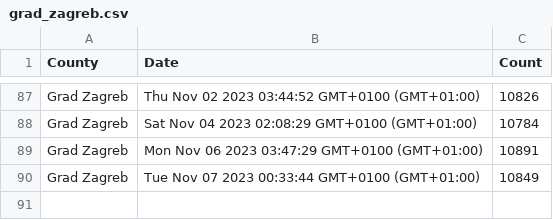
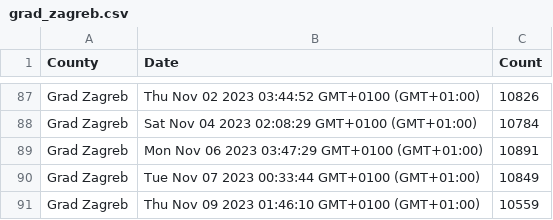
Before and after one commit to curkovicf/real-estate, a CSV file: data/flat/grad_zagreb.csv, drawn as a sheet; only a part is shown, gaps mark what is left out.

```diff
--- a/data/flat/grad_zagreb.csv
+++ b/data/flat/grad_zagreb.csv
@@ -90 +90,2 @@ Grad Zagreb,Mon Nov 06 2023 03:47:29 GMT+0100 (GMT+01:00),10891
 Grad Zagreb,Tue Nov 07 2023 00:33:44 GMT+0100 (GMT+01:00),10849
+Grad Zagreb,Thu Nov 09 2023 01:46:10 GMT+0100 (GMT+01:00),10559
```
Also changed, not shown: data/flat/splitsko_dalmatinska_zupanija.csv, data/flat/zadarska_zupanija.csv, 3 other files.
